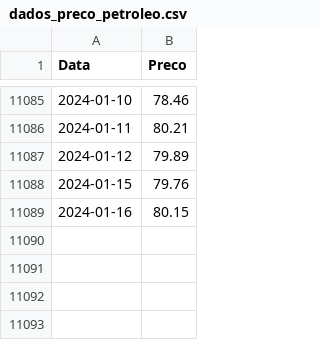
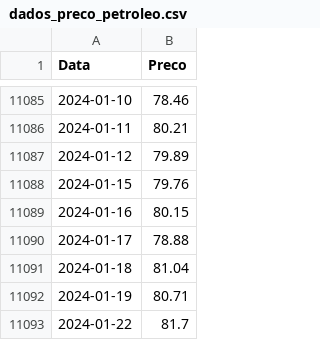
Before and after one commit to tainamaria/Dash-e-Modelo-Preditivo-Preco-Petroleo, a CSV file: dados_preco_petroleo.csv, drawn as a sheet; only a part is shown, gaps mark what is left out.

```diff
--- a/dados_preco_petroleo.csv
+++ b/dados_preco_petroleo.csv
@@ -11089 +11089,5 @@ Data,Preco
 2024-01-16,80.15
+2024-01-17,78.88
+2024-01-18,81.04
+2024-01-19,80.71
+2024-01-22,81.7
```
Also changed, not shown: 7 other files.
